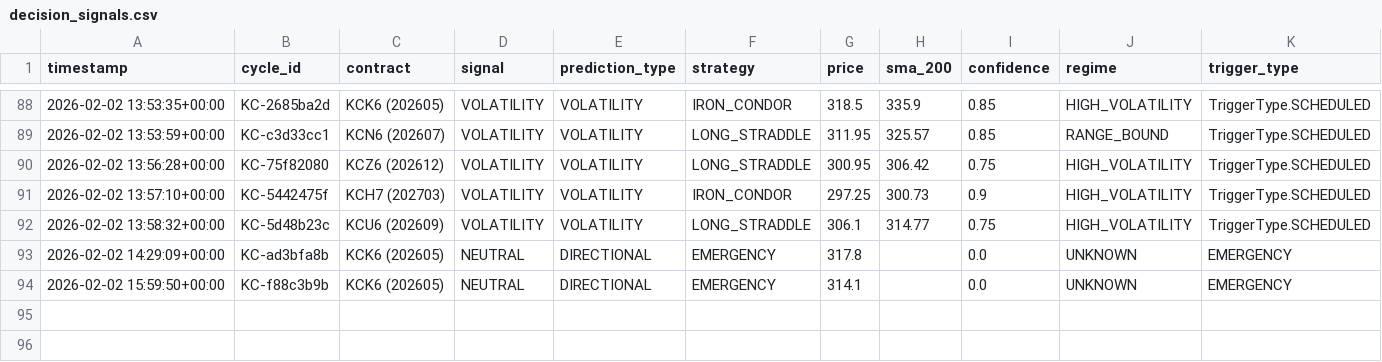
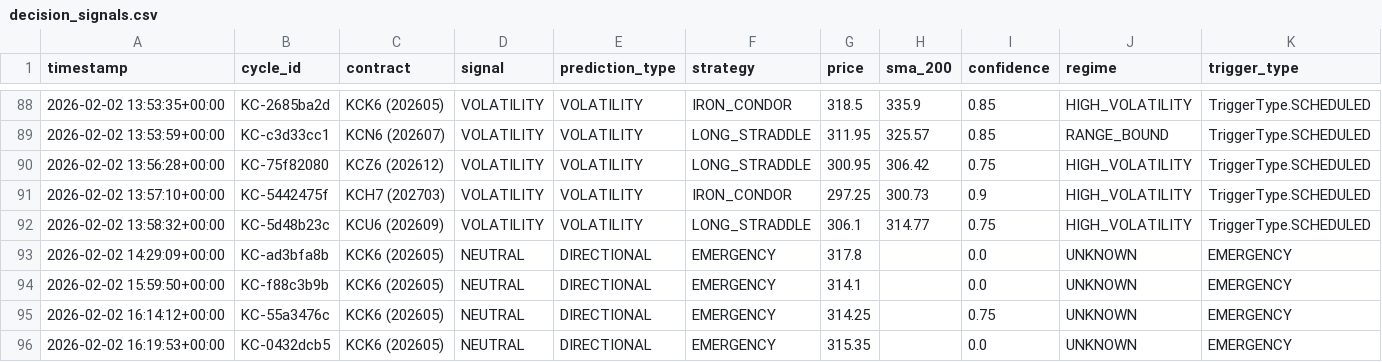
Before and after one commit to rozavala/real_options, a CSV file: dev/decision_signals.csv, drawn as a sheet; only a part is shown, gaps mark what is left out; the diff names each change by its address in the sheet, - before the commit and + after, or states it on an @@ line.

```diff
--- a/dev/decision_signals.csv
+++ b/dev/decision_signals.csv
+row 95: 2026-02-02 16:14:12+00:00 | KC-55a3476c | KCK6 (202605) | NEUTRAL | DIRECTIONAL | EMERGENCY | 314.25 |  | 0.75 | UNKNOWN | EMERGENCY
+row 96: 2026-02-02 16:19:53+00:00 | KC-0432dcb5 | KCK6 (202605) | NEUTRAL | DIRECTIONAL | EMERGENCY | 315.35 |  | 0.0 | UNKNOWN | EMERGENCY
```
Also changed, not shown: dev/data/agent_accuracy_structured.csv, 10 other files.
